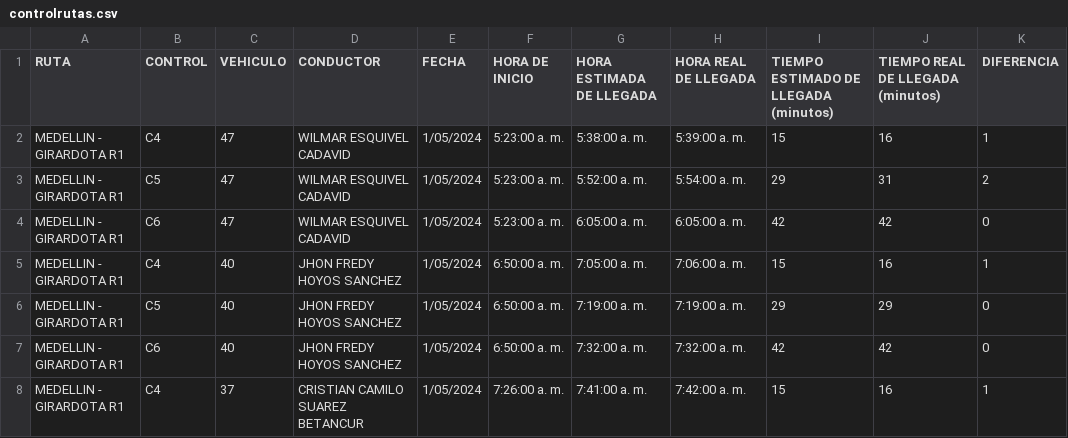
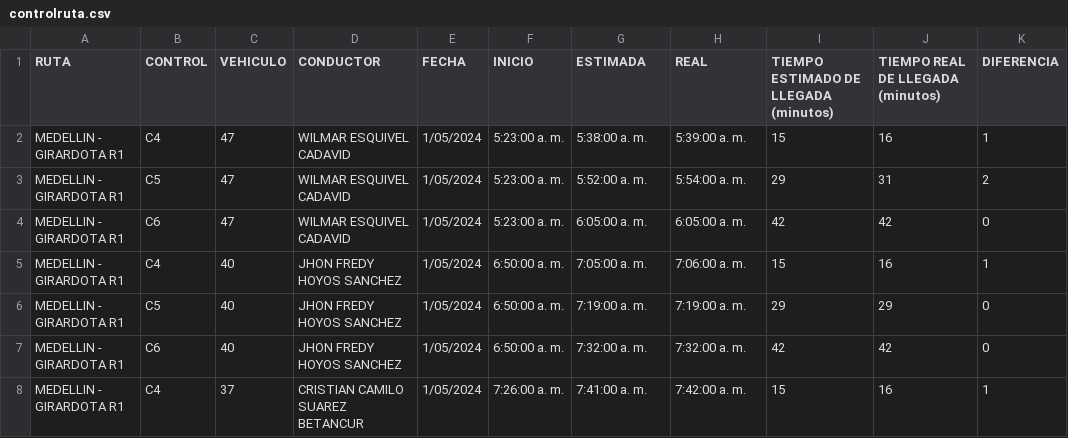
Before and after one commit to ElizabethRestrepo1029/picesde.streamlit, a CSV file: static/controlruta.csv (was static/controlrutas.csv), drawn as a sheet; only a part is shown; the diff names each change by its address in the sheet, - before the commit and + after, or states it on an @@ line.

```diff
--- a/static/controlrutas.csv
+++ b/static/controlruta.csv
-F1: HORA DE INICIO
+F1: INICIO
-G1: HORA ESTIMADA DE LLEGADA
+G1: ESTIMADA
-H1: HORA REAL DE LLEGADA
+H1: REAL
```
Also changed, not shown: 1 other file.
